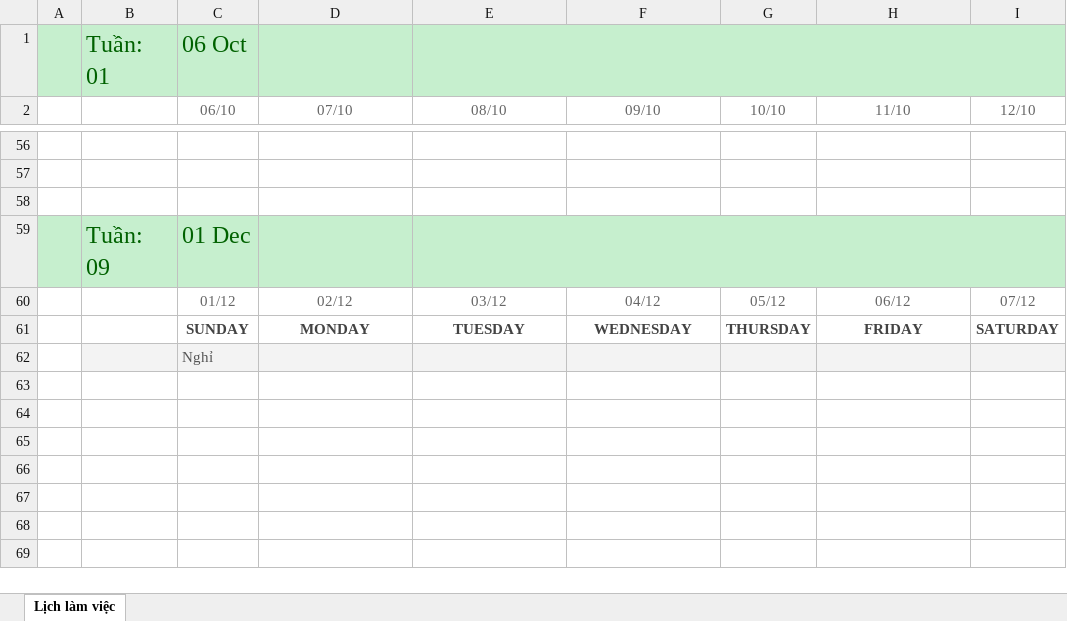
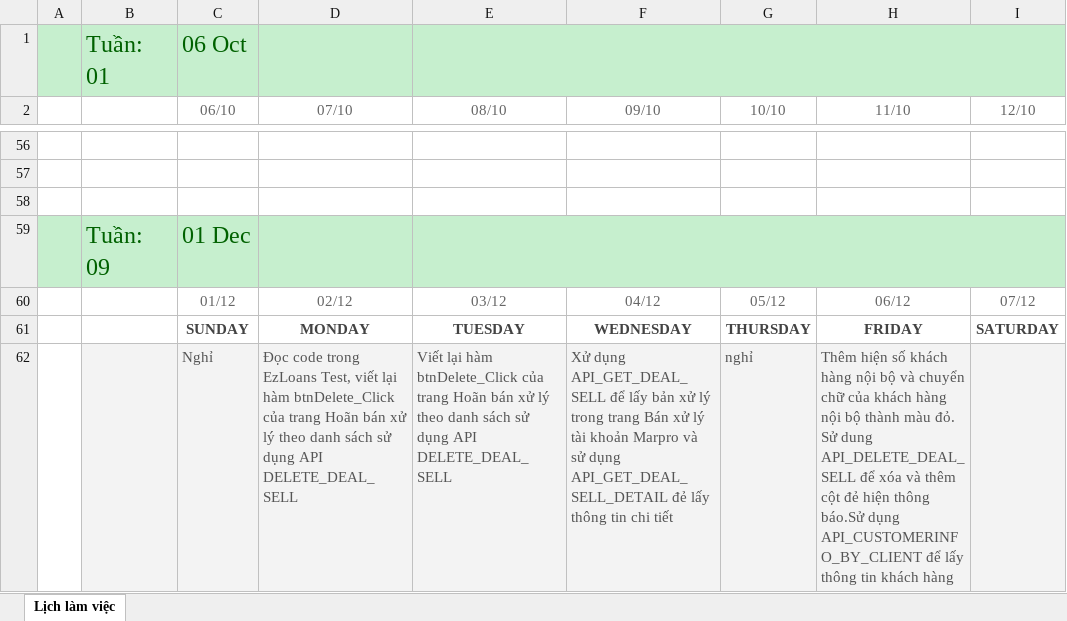
Before and after one commit to namad12/Fit-thuctap, an Excel workbook: 5_TaskList/Lịch làm việc.xlsx, sheet Lịch làm việc, drawn as a sheet; only a part is shown, gaps mark what is left out; values as stored, in another font and other column widths than the file's, no borders; removed rows and columns are numbered as before the commit, all else as after; the diff names each change by its address in the sheet, - before the commit and + after, or states it on an @@ line.

Commit message:
Update LichLamViec 1-6/12

```diff
--- a/5_TaskList/Lịch làm việc.xlsx (sheet Lịch làm việc)
+++ b/5_TaskList/Lịch làm việc.xlsx (sheet Lịch làm việc)
-row 62:  |  | Nghỉ
+row 62:  |  | Nghỉ | Đọc code trong EzLoans Test, viết lại hàm btnDelete_Click của trang Hoãn bán xử lý theo danh sách sử dụng API DELETE_DEAL_SELL | Viết lại hàm btnDelete_Click của trang Hoãn bán xử lý theo danh sách sử dụng API DELETE_DEAL_SELL | Xử dụng API_GET_DEAL_SELL để lấy bản xử lý trong trang Bán xử lý tài khoản Marpro và sử dụng API_GET_DEAL_SELL_DETAIL đẻ lấy thông tin chi tiết | nghỉ | Thêm hiện số khách hàng nội bộ và chuyển chữ của khách hàng nội bộ thành màu đỏ. Sử dung API_DELETE_DEAL_SELL để xóa và thêm cột đẻ hiện thông báo.Sử dụng API_CUSTOMERINFO_BY_CLIENT để lấy thông tin khách hàng
```
